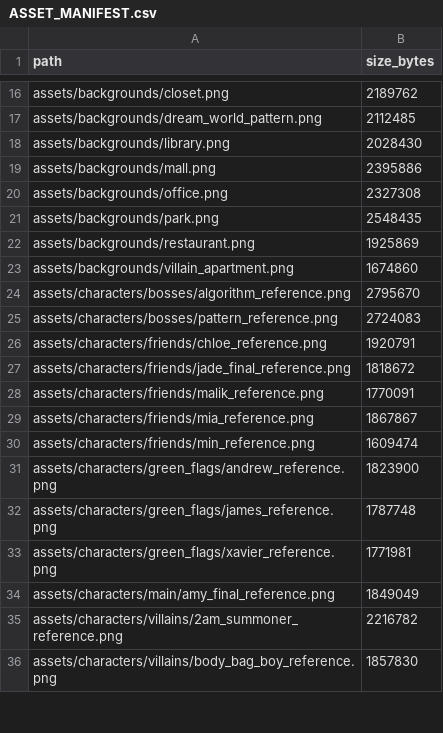
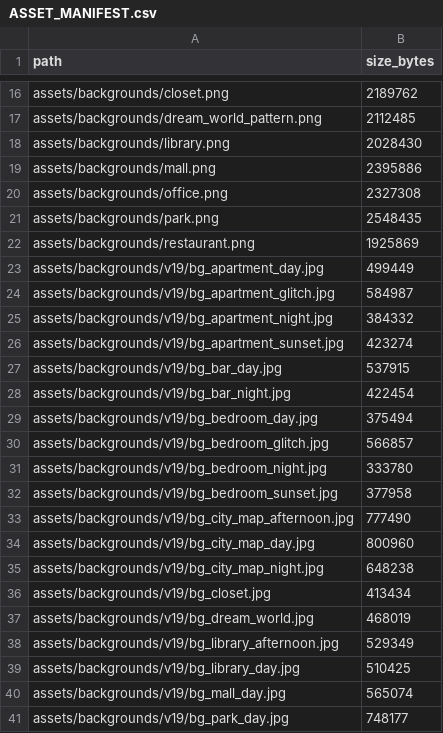
Before and after one commit to EmmaWoods36/Swipe-Left-to-Survive, a CSV file: ASSET_MANIFEST.csv, drawn as a sheet; only a part is shown, gaps mark what is left out; the shorter side is filled out with more unchanged rows; the diff covers the shown part only.

```diff
--- a/ASSET_MANIFEST.csv
+++ b/ASSET_MANIFEST.csv
@@ -22 +22,20 @@ assets/backgrounds/park.png,2548435
 assets/backgrounds/restaurant.png,1925869
+assets/backgrounds/v19/bg_apartment_day.jpg,499449
+assets/backgrounds/v19/bg_apartment_glitch.jpg,584987
+assets/backgrounds/v19/bg_apartment_night.jpg,384332
+assets/backgrounds/v19/bg_apartment_sunset.jpg,423274
+assets/backgrounds/v19/bg_bar_day.jpg,537915
+assets/backgrounds/v19/bg_bar_night.jpg,422454
+assets/backgrounds/v19/bg_bedroom_day.jpg,375494
+assets/backgrounds/v19/bg_bedroom_glitch.jpg,566857
+assets/backgrounds/v19/bg_bedroom_night.jpg,333780
+assets/backgrounds/v19/bg_bedroom_sunset.jpg,377958
+assets/backgrounds/v19/bg_city_map_afternoon.jpg,777490
+assets/backgrounds/v19/bg_city_map_day.jpg,800960
+assets/backgrounds/v19/bg_city_map_night.jpg,648238
+assets/backgrounds/v19/bg_closet.jpg,413434
+assets/backgrounds/v19/bg_dream_world.jpg,468019
+assets/backgrounds/v19/bg_library_afternoon.jpg,529349
+assets/backgrounds/v19/bg_library_day.jpg,510425
+assets/backgrounds/v19/bg_mall_day.jpg,565074
+assets/backgrounds/v19/bg_park_day.jpg,748177
```
Also changed, not shown: 37 added rows and 2 edited cells elsewhere in this file, 2 other files.
